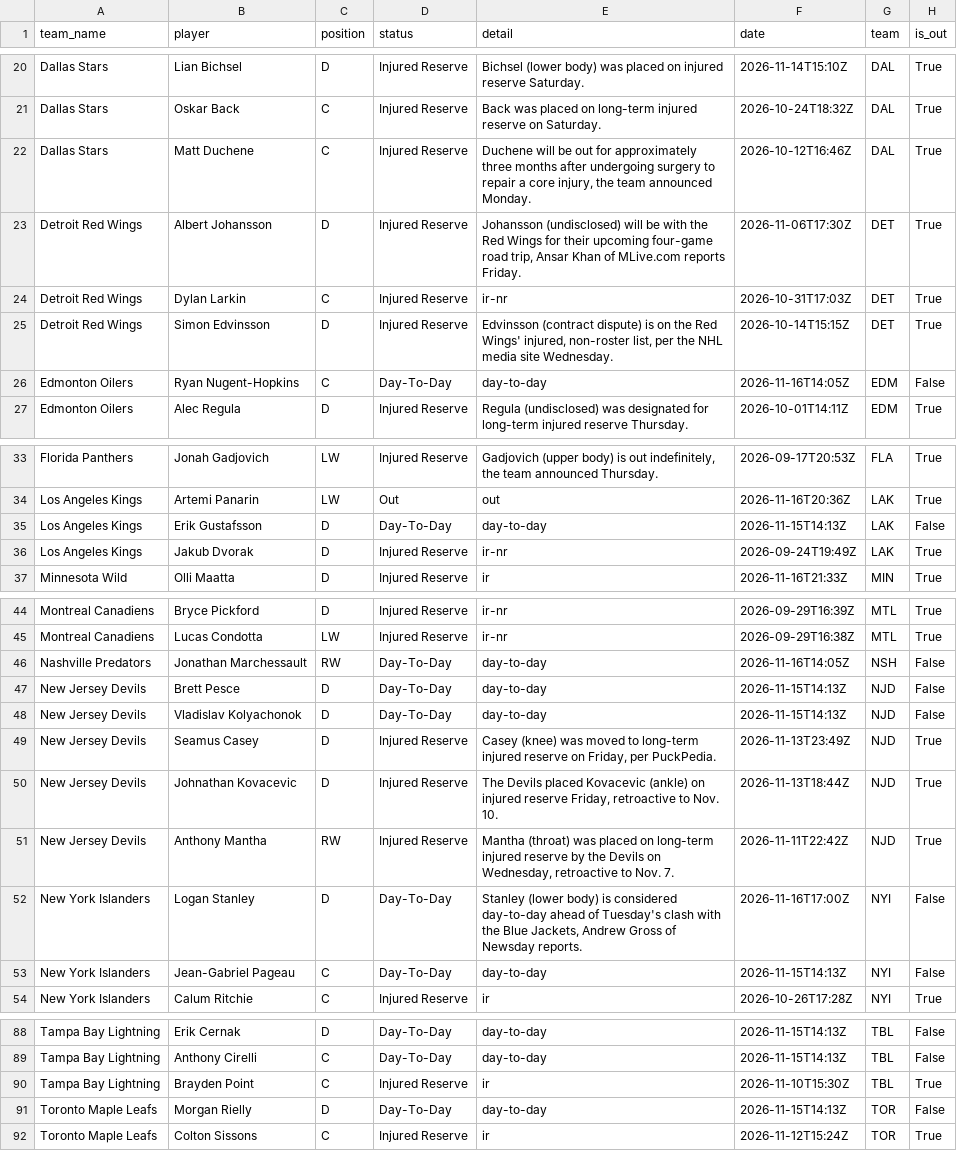
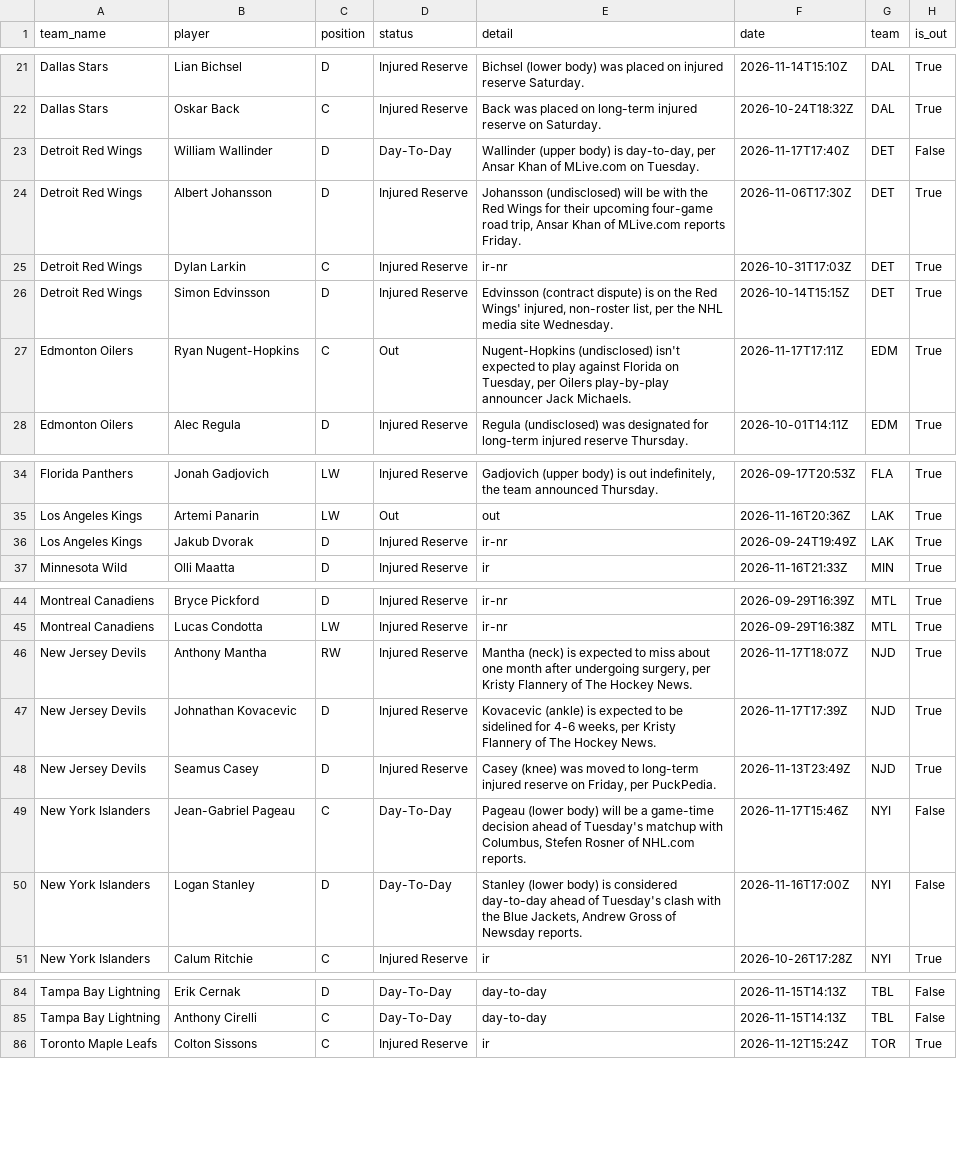
Before and after one commit to qtc8m722n9-dot/nhl-bettings-pipeline, a CSV file: data/raw/2026-11-17/injuries.csv, drawn as a sheet; only a part is shown, gaps mark what is left out; the diff covers the shown part only.

```diff
--- a/data/raw/2026-11-17/injuries.csv
+++ b/data/raw/2026-11-17/injuries.csv
@@ -21,3 +22,3 @@ Dallas Stars,Lian Bichsel,D,Injured Reserve,Bichsel (lower body) was placed on i
 Dallas Stars,Oskar Back,C,Injured Reserve,Back was placed on long-term injured reserve on Saturday.,2026-10-24T18:32Z,DAL,True
-Dallas Stars,Matt Duchene,C,Injured Reserve,"Duchene will be out for approximately three months after undergoing surgery to repair a core injury, the team announced Monday.",2026-10-12T16:46Z,DAL,True
+Detroit Red Wings,William Wallinder,D,Day-To-Day,"Wallinder (upper body) is day-to-day, per Ansar Khan of MLive.com on Tuesday.",2026-11-17T17:40Z,DET,False
 Detroit Red Wings,Albert Johansson,D,Injured Reserve,"Johansson (undisclosed) will be with the Red Wings for their upcoming four-game road trip, Ansar Khan of MLive.com reports Friday.",2026-11-06T17:30Z,DET,True
@@ -25,3 +26,3 @@ Detroit Red Wings,Dylan Larkin,C,Injured Reserve,ir-nr,2026-10-31T17:03Z,DET,Tru
 Detroit Red Wings,Simon Edvinsson,D,Injured Reserve,"Edvinsson (contract dispute) is on the Red Wings' injured, non-roster list, per the NHL media site Wednesday.",2026-10-14T15:15Z,DET,True
-Edmonton Oilers,Ryan Nugent-Hopkins,C,Day-To-Day,day-to-day,2026-11-16T14:05Z,EDM,False
+Edmonton Oilers,Ryan Nugent-Hopkins,C,Out,"Nugent-Hopkins (undisclosed) isn't expected to play against Florida on Tuesday, per Oilers play-by-play announcer Jack Michaels.",2026-11-17T17:11Z,EDM,True
 Edmonton Oilers,Alec Regula,D,Injured Reserve,Regula (undisclosed) was designated for long-term injured reserve Thursday.,2026-10-01T14:11Z,EDM,True
@@ -34,3 +35,2 @@ Florida Panthers,Jonah Gadjovich,LW,Injured Reserve,"Gadjovich (upper body) is o
 Los Angeles Kings,Artemi Panarin,LW,Out,out,2026-11-16T20:36Z,LAK,True
-Los Angeles Kings,Erik Gustafsson,D,Day-To-Day,day-to-day,2026-11-15T14:13Z,LAK,False
 Los Angeles Kings,Jakub Dvorak,D,Injured Reserve,ir-nr,2026-09-24T19:49Z,LAK,True
@@ -45,10 +45,7 @@ Montreal Canadiens,Bryce Pickford,D,Injured Reserve,ir-nr,2026-09-29T16:39Z,MTL,
 Montreal Canadiens,Lucas Condotta,LW,Injured Reserve,ir-nr,2026-09-29T16:38Z,MTL,True
-Nashville Predators,Jonathan Marchessault,RW,Day-To-Day,day-to-day,2026-11-16T14:05Z,NSH,False
-New Jersey Devils,Brett Pesce,D,Day-To-Day,day-to-day,2026-11-15T14:13Z,NJD,False
-New Jersey Devils,Vladislav Kolyachonok,D,Day-To-Day,day-to-day,2026-11-15T14:13Z,NJD,False
+New Jersey Devils,Anthony Mantha,RW,Injured Reserve,"Mantha (neck) is expected to miss about one month after undergoing surgery, per Kristy Flannery of The Hockey News.",2026-11-17T18:07Z,NJD,True
+New Jersey Devils,Johnathan Kovacevic,D,Injured Reserve,"Kovacevic (ankle) is expected to be sidelined for 4-6 weeks, per Kristy Flannery of The Hockey News.",2026-11-17T17:39Z,NJD,True
 New Jersey Devils,Seamus Casey,D,Injured Reserve,"Casey (knee) was moved to long-term injured reserve on Friday, per PuckPedia.",2026-11-13T23:49Z,NJD,True
-New Jersey Devils,Johnathan Kovacevic,D,Injured Reserve,"The Devils placed Kovacevic (ankle) on injured reserve Friday, retroactive to Nov. 10.",2026-11-13T18:44Z,NJD,True
-New Jersey Devils,Anthony Mantha,RW,Injured Reserve,"Mantha (throat) was placed on long-term injured reserve by the Devils on Wednesday, retroactive to Nov. 7.",2026-11-11T22:42Z,NJD,True
+New York Islanders,Jean-Gabriel Pageau,C,Day-To-Day,"Pageau (lower body) will be a game-time decision ahead of Tuesday's matchup with Columbus, Stefen Rosner of NHL.com reports.",2026-11-17T15:46Z,NYI,False
 New York Islanders,Logan Stanley,D,Day-To-Day,"Stanley (lower body) is considered day-to-day ahead of Tuesday's clash with the Blue Jackets, Andrew Gross of Newsday reports.",2026-11-16T17:00Z,NYI,False
-New York Islanders,Jean-Gabriel Pageau,C,Day-To-Day,day-to-day,2026-11-15T14:13Z,NYI,False
 New York Islanders,Calum Ritchie,C,Injured Reserve,ir,2026-10-26T17:28Z,NYI,True
@@ -89,4 +85,2 @@ Tampa Bay Lightning,Erik Cernak,D,Day-To-Day,day-to-day,2026-11-15T14:13Z,TBL,Fa
 Tampa Bay Lightning,Anthony Cirelli,C,Day-To-Day,day-to-day,2026-11-15T14:13Z,TBL,False
-Tampa Bay Lightning,Brayden Point,C,Injured Reserve,ir,2026-11-10T15:30Z,TBL,True
-Toronto Maple Leafs,Morgan Rielly,D,Day-To-Day,day-to-day,2026-11-15T14:13Z,TOR,False
 Toronto Maple Leafs,Colton Sissons,C,Injured Reserve,ir,2026-11-12T15:24Z,TOR,True
```
Also changed, not shown: 1 added row, 1 removed row and 12 edited cells elsewhere in this file, data/slates/2026-11-17.csv, 6 other files.
